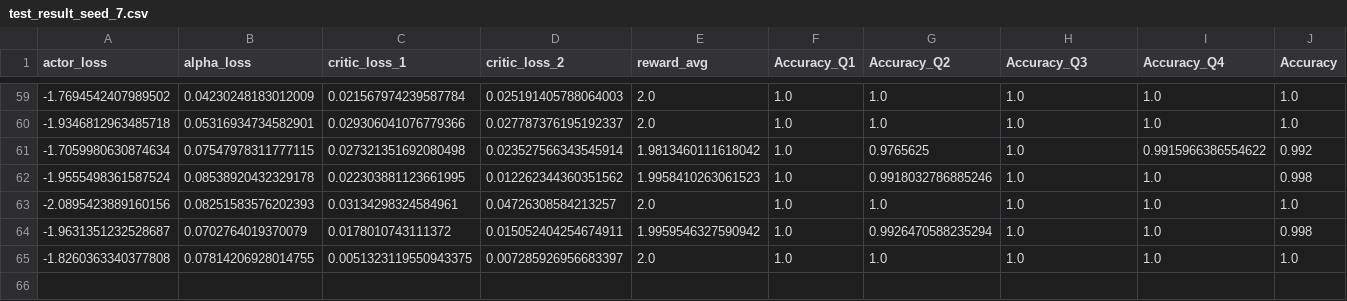
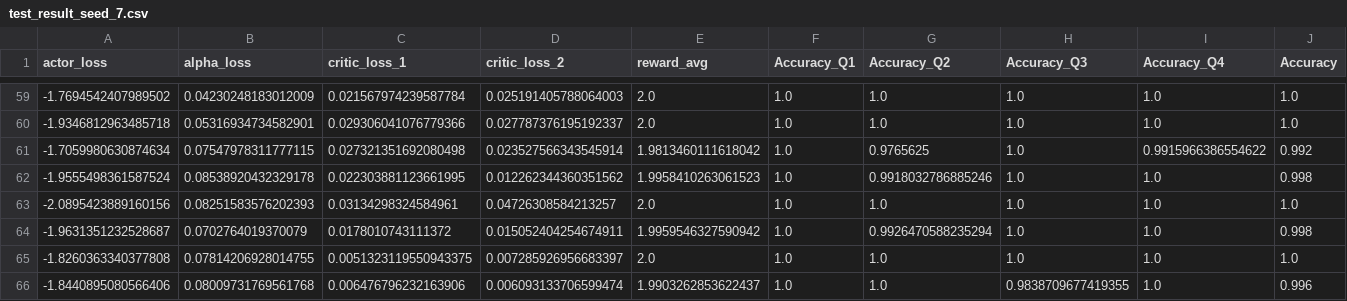
Before and after one commit to terry97-guel/reacher_Merge_v2, a CSV file: results/SAC/SAC_Fdpp/seed_7/test_result_seed_7.csv, drawn as a sheet; only a part is shown, gaps mark what is left out; rows hold the shown columns only; the diff names each change by its address in the sheet, - before the commit and + after, or states it on an @@ line.

```diff
--- a/results/SAC/SAC_Fdpp/seed_7/test_result_seed_7.csv
+++ b/results/SAC/SAC_Fdpp/seed_7/test_result_seed_7.csv
+row 66: -1.8440895080566406 | 0.08009731769561768 | 0.006476796232163906 | 0.006093133706599474 | 1.9903262853622437 | 1.0 | 1.0 | 0.9838709677419355 | 1.0 | 0.996
```
Also changed, not shown: results/SAC/SAC_dpp/seed_7/test_result_seed_7.csv, results/SAC/SAC_random/seed_9/test_result_seed_9.csv.
